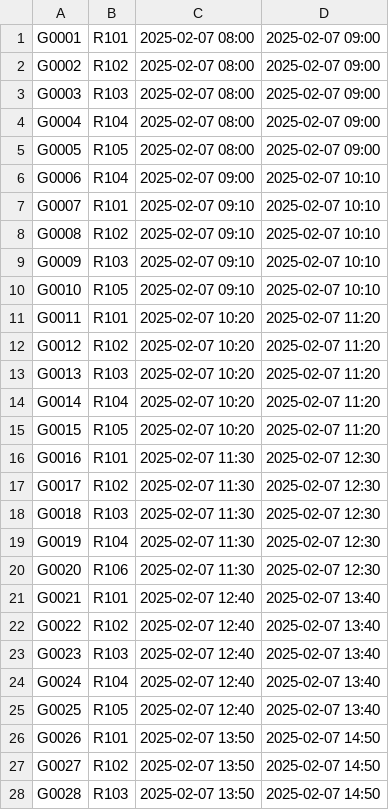
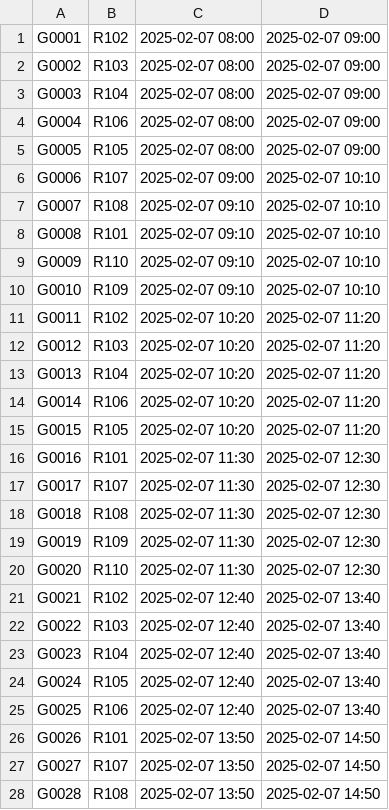
Before and after one commit to gitMiko0/HaskellRAT, a CSV file: assignments.csv, drawn as a sheet; only a part is shown; the diff covers the shown part only.

```diff
--- a/assignments.csv
+++ b/assignments.csv
@@ -1,28 +1,28 @@
-G0001,R101,2025-02-07 08:00,2025-02-07 09:00
-G0002,R102,2025-02-07 08:00,2025-02-07 09:00
-G0003,R103,2025-02-07 08:00,2025-02-07 09:00
-G0004,R104,2025-02-07 08:00,2025-02-07 09:00
+G0001,R102,2025-02-07 08:00,2025-02-07 09:00
+G0002,R103,2025-02-07 08:00,2025-02-07 09:00
+G0003,R104,2025-02-07 08:00,2025-02-07 09:00
+G0004,R106,2025-02-07 08:00,2025-02-07 09:00
 G0005,R105,2025-02-07 08:00,2025-02-07 09:00
-G0006,R104,2025-02-07 09:00,2025-02-07 10:10
-G0007,R101,2025-02-07 09:10,2025-02-07 10:10
-G0008,R102,2025-02-07 09:10,2025-02-07 10:10
-G0009,R103,2025-02-07 09:10,2025-02-07 10:10
-G0010,R105,2025-02-07 09:10,2025-02-07 10:10
-G0011,R101,2025-02-07 10:20,2025-02-07 11:20
-G0012,R102,2025-02-07 10:20,2025-02-07 11:20
-G0013,R103,2025-02-07 10:20,2025-02-07 11:20
-G0014,R104,2025-02-07 10:20,2025-02-07 11:20
+G0006,R107,2025-02-07 09:00,2025-02-07 10:10
+G0007,R108,2025-02-07 09:10,2025-02-07 10:10
+G0008,R101,2025-02-07 09:10,2025-02-07 10:10
+G0009,R110,2025-02-07 09:10,2025-02-07 10:10
+G0010,R109,2025-02-07 09:10,2025-02-07 10:10
+G0011,R102,2025-02-07 10:20,2025-02-07 11:20
+G0012,R103,2025-02-07 10:20,2025-02-07 11:20
+G0013,R104,2025-02-07 10:20,2025-02-07 11:20
+G0014,R106,2025-02-07 10:20,2025-02-07 11:20
 G0015,R105,2025-02-07 10:20,2025-02-07 11:20
 G0016,R101,2025-02-07 11:30,2025-02-07 12:30
-G0017,R102,2025-02-07 11:30,2025-02-07 12:30
-G0018,R103,2025-02-07 11:30,2025-02-07 12:30
-G0019,R104,2025-02-07 11:30,2025-02-07 12:30
-G0020,R106,2025-02-07 11:30,2025-02-07 12:30
-G0021,R101,2025-02-07 12:40,2025-02-07 13:40
-G0022,R102,2025-02-07 12:40,2025-02-07 13:40
-G0023,R103,2025-02-07 12:40,2025-02-07 13:40
-G0024,R104,2025-02-07 12:40,2025-02-07 13:40
-G0025,R105,2025-02-07 12:40,2025-02-07 13:40
+G0017,R107,2025-02-07 11:30,2025-02-07 12:30
+G0018,R108,2025-02-07 11:30,2025-02-07 12:30
+G0019,R109,2025-02-07 11:30,2025-02-07 12:30
+G0020,R110,2025-02-07 11:30,2025-02-07 12:30
+G0021,R102,2025-02-07 12:40,2025-02-07 13:40
+G0022,R103,2025-02-07 12:40,2025-02-07 13:40
+G0023,R104,2025-02-07 12:40,2025-02-07 13:40
+G0024,R105,2025-02-07 12:40,2025-02-07 13:40
+G0025,R106,2025-02-07 12:40,2025-02-07 13:40
 G0026,R101,2025-02-07 13:50,2025-02-07 14:50
-G0027,R102,2025-02-07 13:50,2025-02-07 14:50
-G0028,R103,2025-02-07 13:50,2025-02-07 14:50
+G0027,R107,2025-02-07 13:50,2025-02-07 14:50
+G0028,R108,2025-02-07 13:50,2025-02-07 14:50
```
Also changed, not shown: 18 edited cells elsewhere in this file, 24 other files.
